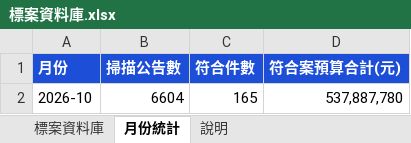
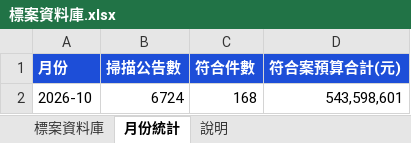
Before and after one commit to imprjoseph/tender-alert, an Excel workbook: data/標案資料庫.xlsx, sheet 月份統計, drawn as a sheet; values as stored, in another font and other column widths than the file's, no borders; removed rows and columns are numbered as before the commit, all else as after; the diff names each change by its address in the sheet, - before the commit and + after, or states it on an @@ line.

```diff
--- a/data/標案資料庫.xlsx (sheet 月份統計)
+++ b/data/標案資料庫.xlsx (sheet 月份統計)
-row 2: 2026-10 | 6604 | 165 | 537,887,780
+row 2: 2026-10 | 6724 | 168 | 543,598,601
```
Also changed, not shown: sheet 標案資料庫, sheet 說明, 6 other files.
